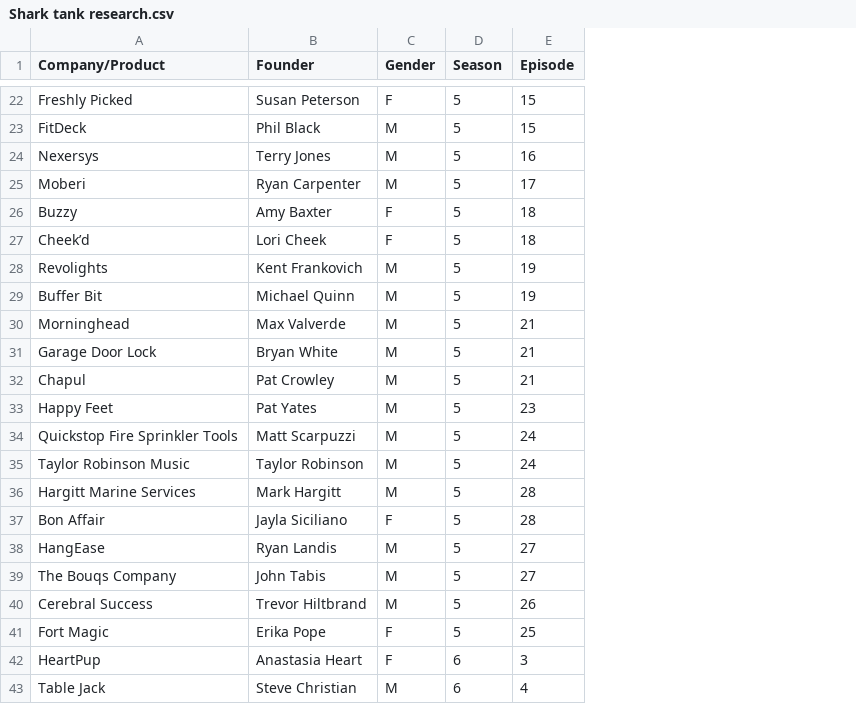
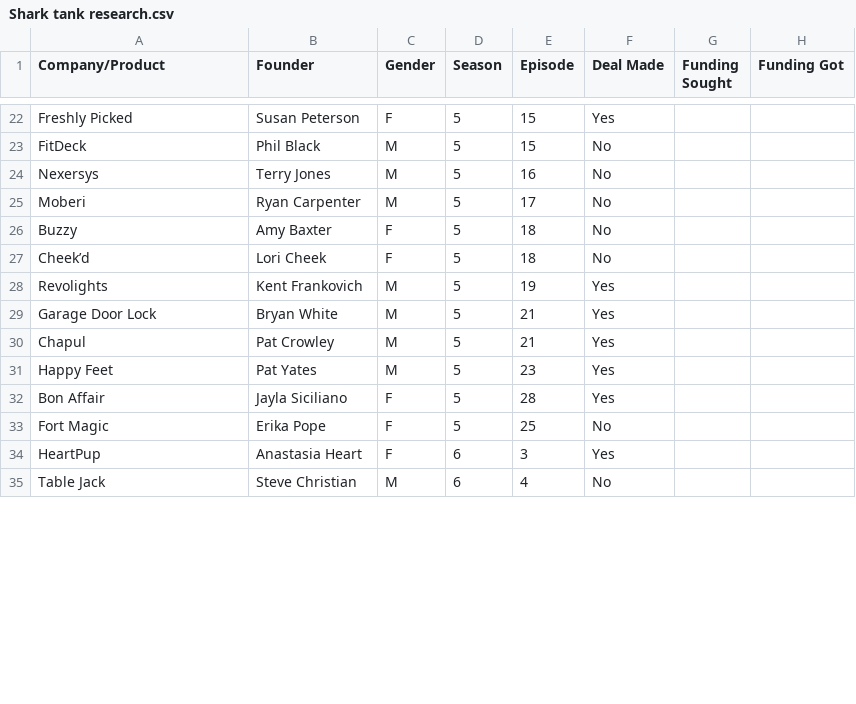
Before and after one commit to rotmanlab/sharktank, a CSV file: Shark tank research.csv, drawn as a sheet; only a part is shown, gaps mark what is left out; removed rows and columns are numbered as before the commit, all else as after; the diff covers the shown part only; the diff names each change by its address in the sheet, - before the commit and + after, or states it on an @@ line.

```diff
--- a/Shark tank research.csv
+++ b/Shark tank research.csv
+column F (Deal Made), rows 22-35: Yes | No | No | No | No | No | Yes | Yes | Yes | Yes | Yes | No | Yes | No
+column G (Funding Sought), empty
+column H (Funding Got), empty
-row 29: Buffer Bit | Michael Quinn | M | 5 | 19
-row 30: Morninghead | Max Valverde | M | 5 | 21
-row 34: Quickstop Fire Sprinkler Tools | Matt Scarpuzzi | M | 5 | 24
-row 35: Taylor Robinson Music | Taylor Robinson | M | 5 | 24
-row 36: Hargitt Marine Services | Mark Hargitt | M | 5 | 28
-row 38: HangEase | Ryan Landis | M | 5 | 27
-row 39: The Bouqs Company | John Tabis | M | 5 | 27
-row 40: Cerebral Success | Trevor Hiltbrand | M | 5 | 26
```
Also changed, not shown: 9 added rows and 2 removed rows elsewhere in this file, 2 other files.
